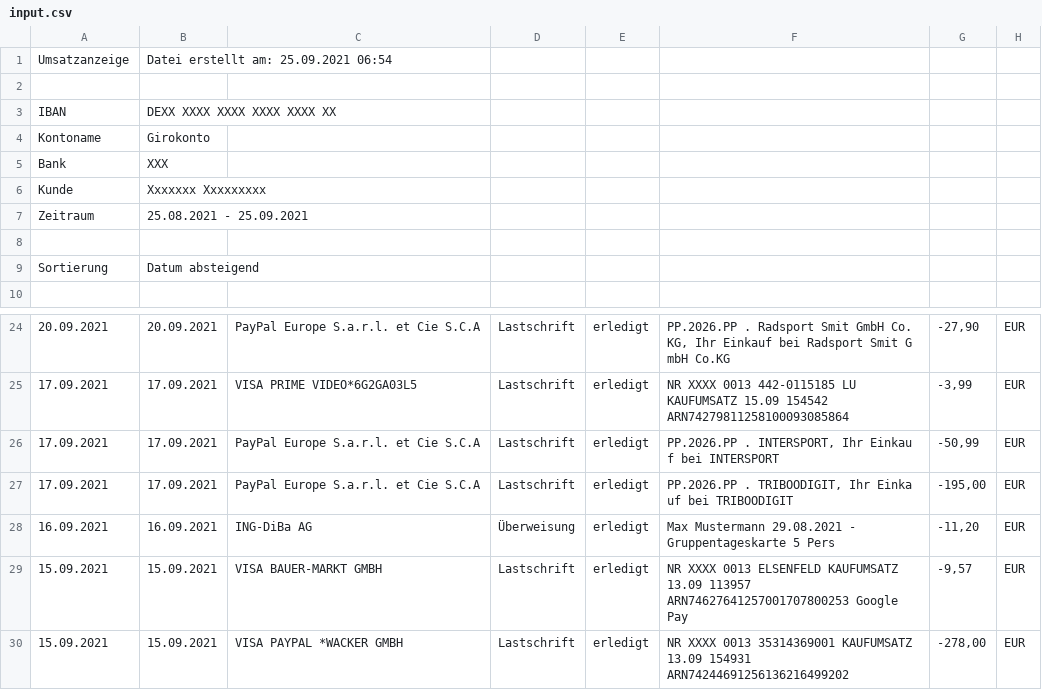
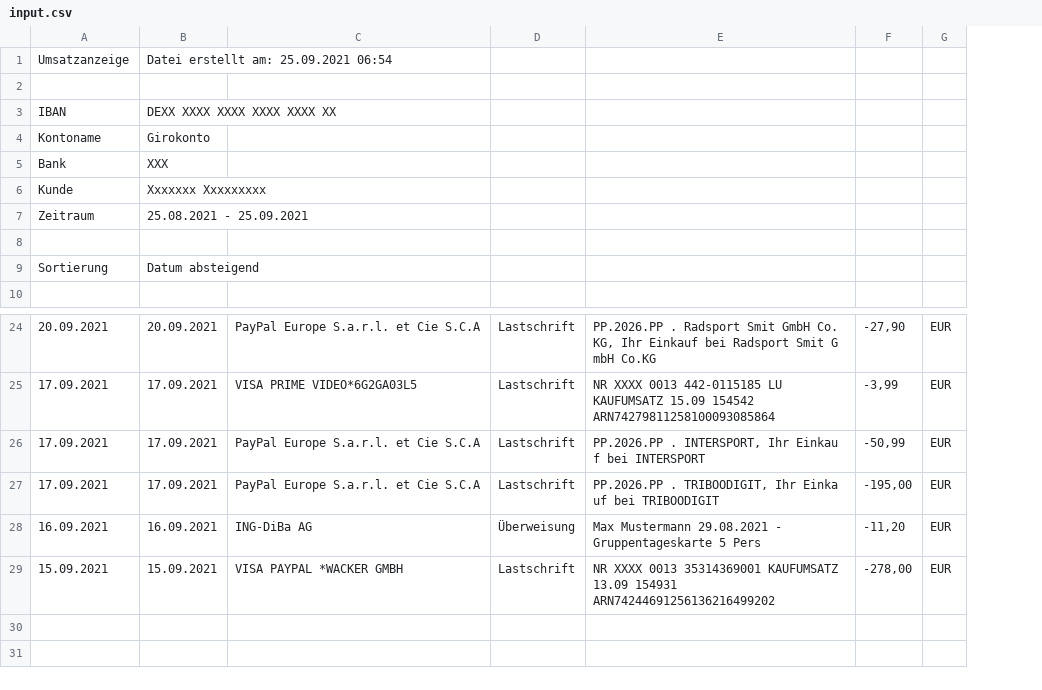
Before and after one commit to twiederk/finance, a CSV file: src/main/resources/input.csv, drawn as a sheet; only a part is shown, gaps mark what is left out; the diff names each change by its address in the sheet, - before the commit and + after, or states it on an @@ line.

```diff
--- a/src/main/resources/input.csv
+++ b/src/main/resources/input.csv
-column E, rows 24-28: all erledigt; row 30: erledigt
-row 29: 15.09.2021 | 15.09.2021 | VISA BAUER-MARKT GMBH | Lastschrift | erledigt | NR XXXX 0013 ELSENFELD KAUFUMSATZ 13.09 113957 ARN74627641257001707800253 Google Pay | -9,57 | EUR
```
Also changed, not shown: 9 other files.
